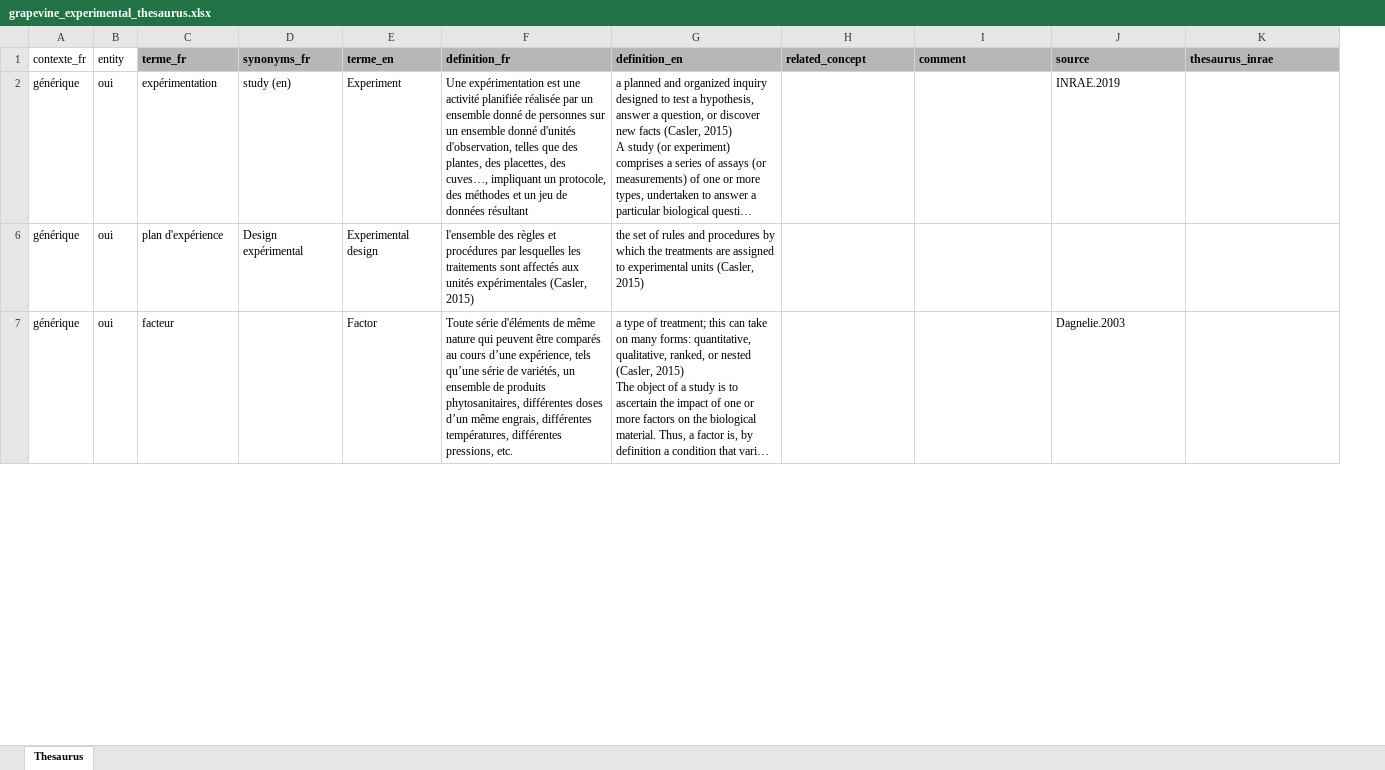
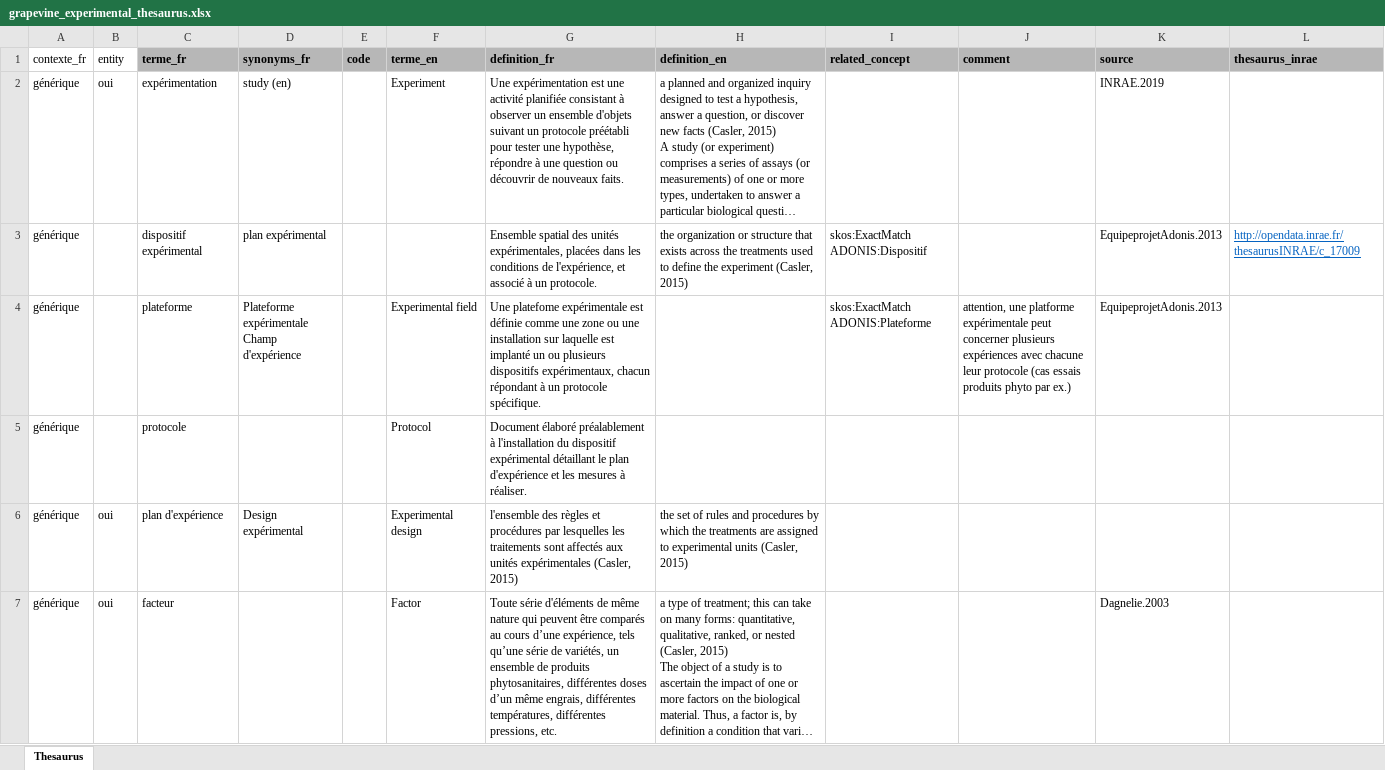
Before and after one commit to vignevin/vitisdatacrop, an Excel workbook: grapevine_experimental_thesaurus.xlsx, sheet Thesaurus, drawn as a sheet; only a part is shown; long unchanged cells end in …; values as stored, in another font and other column widths than the file's, no borders; addresses are those after the commit; ↵ is a line break in a cell; the diff covers the shown part only; the diff names each change by its address in the sheet, - before the commit and + after, or states it on an @@ line.

```diff
--- a/grapevine_experimental_thesaurus.xlsx (sheet Thesaurus)
+++ b/grapevine_experimental_thesaurus.xlsx (sheet Thesaurus)
+column E (code), empty
-G2 (definition_fr): …activité planifiée réalisée par un ensemble donné de personnes sur un ensemble donné d'unités d'observation, telles que des plantes, des placettes, des cuves…, impliquant un protocole, des méthodes et un jeu de données résultant
+G2 (definition_fr): …activité planifiée consistant à observer un ensemble d'objets suivant un protocole préétabli pour tester une hypothèse, répondre à une question ou découvrir de nouveaux faits.
@@ row 3 unhidden: générique |  | dispositif expérimental | plan expérimental |  |  | Ensemble spatial des unités expérimentales, placées dans les conditions de l'expérience, et associé à un protocole. | the organization or structure that exists across the treatments used to define the experiment (Casler, 2015) | skos:ExactMatch ADONIS:Dispositif |  | EquipeprojetAdonis.2013 | http://opendata.inrae.fr/thesaurusINRAE/c_17009 @@
@@ row 4 unhidden: générique |  | plateforme | Plateforme expérimentale ↵ Champ d'expérience |  | Experimental field | Une platefome expérimentale est définie comme une zone ou une installation sur laquelle est implanté un ou plusieurs dispositifs expérimentaux, chacun répondant à un protocole spécifique. |  | skos:ExactMatch ADONIS:Plateforme | attention, une platforme expérimentale peut concerner plusieurs expériences avec chacune leur protocole (cas essais produits phyto par ex.) | EquipeprojetAdonis.2013 @@
@@ row 5 unhidden: générique |  | protocole |  |  | Protocol | Document élaboré préalablement à l'installation du dispositif expérimental détaillant le plan d'expérience et les mesures à réaliser. @@
```
Also changed, not shown: 9 added rows and 21 hidden or unhidden rows elsewhere in this sheet, hidden cells, experimental_context_description.xlsx, template.xlsx, 2 other files.
